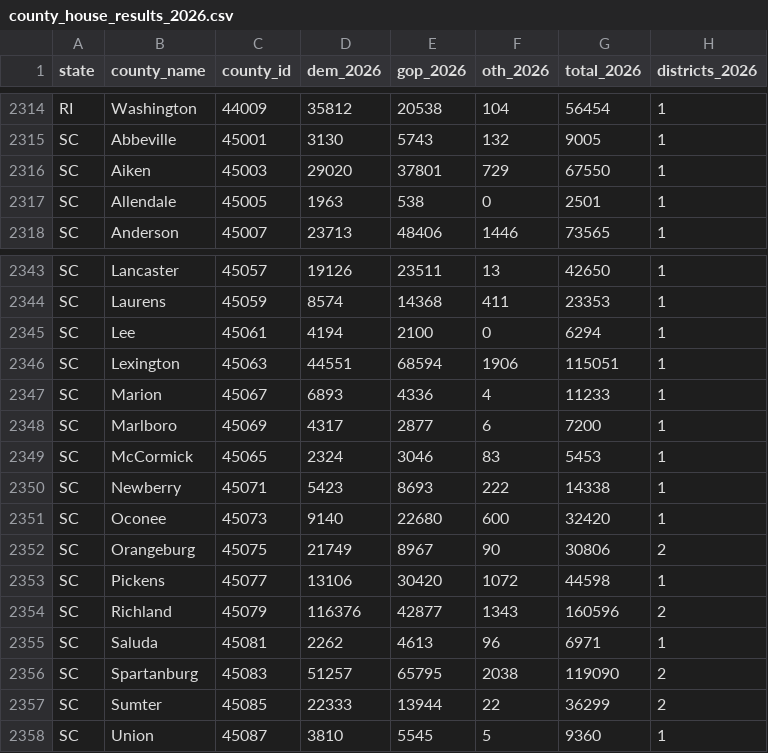
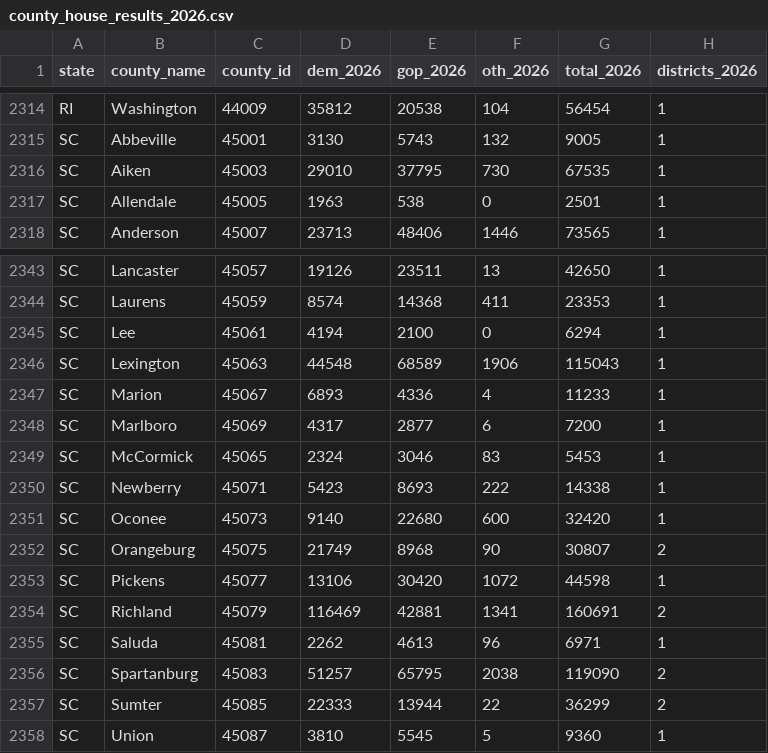
Before and after one commit to rickyawesome99/election-map, a CSV file: data-entry/results-2026/county_house_results_2026.csv, drawn as a sheet; only a part is shown, gaps mark what is left out.

```diff
--- a/data-entry/results-2026/county_house_results_2026.csv
+++ b/data-entry/results-2026/county_house_results_2026.csv
@@ -2315,3 +2315,3 @@ RI,Washington,44009,35812,20538,104,56454,1
 SC,Abbeville,45001,3130,5743,132,9005,1
-SC,Aiken,45003,29020,37801,729,67550,1
+SC,Aiken,45003,29010,37795,730,67535,1
 SC,Allendale,45005,1963,538,0,2501,1
@@ -2345,3 +2345,3 @@ SC,Laurens,45059,8574,14368,411,23353,1
 SC,Lee,45061,4194,2100,0,6294,1
-SC,Lexington,45063,44551,68594,1906,115051,1
+SC,Lexington,45063,44548,68589,1906,115043,1
 SC,Marion,45067,6893,4336,4,11233,1
@@ -2351,5 +2351,5 @@ SC,Newberry,45071,5423,8693,222,14338,1
 SC,Oconee,45073,9140,22680,600,32420,1
-SC,Orangeburg,45075,21749,8967,90,30806,2
+SC,Orangeburg,45075,21749,8968,90,30807,2
 SC,Pickens,45077,13106,30420,1072,44598,1
-SC,Richland,45079,116376,42877,1343,160596,2
+SC,Richland,45079,116469,42881,1341,160691,2
 SC,Saluda,45081,2262,4613,96,6971,1
```
Also changed, not shown: data-entry/results-2026/coverage.csv, data-entry/results-2026/house_district_county_results_2026.csv, 22 other files.
